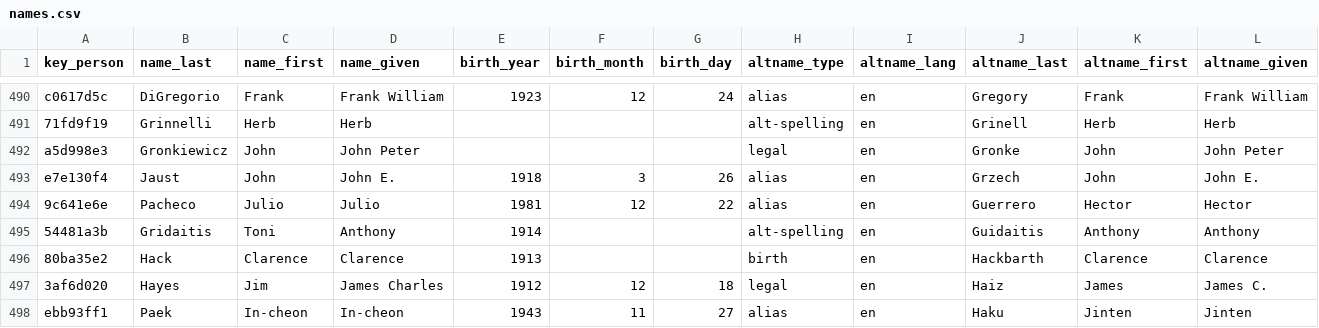
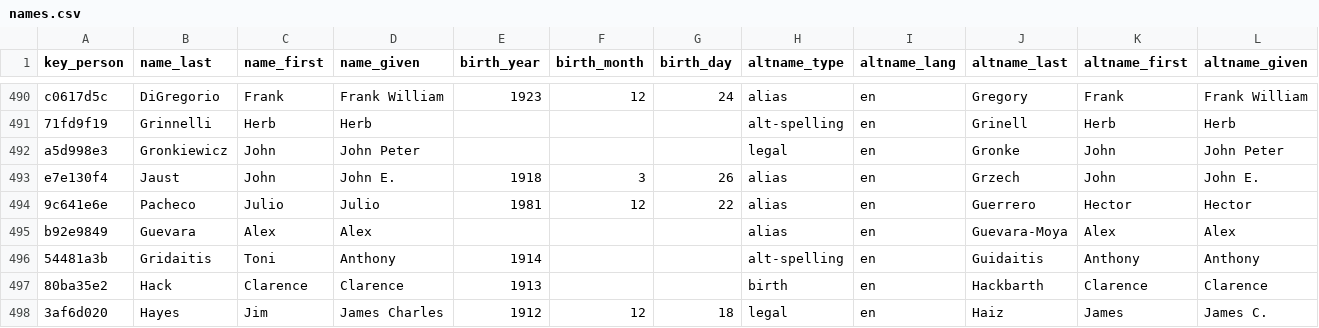
Before and after one commit to chadwickbureau/register, a CSV file: data/names.csv, drawn as a sheet; only a part is shown, gaps mark what is left out; the shorter side is filled out with more unchanged rows; rows hold the shown columns only; the diff names each change by its address in the sheet, - before the commit and + after, or states it on an @@ line.

Commit message:
Update people and names as of 2022-02-20.

```diff
--- a/data/names.csv
+++ b/data/names.csv
+row 495: b92e9849 | Guevara | Alex | Alex |  |  |  | alias | en | Guevara-Moya | Alex | Alex
```
